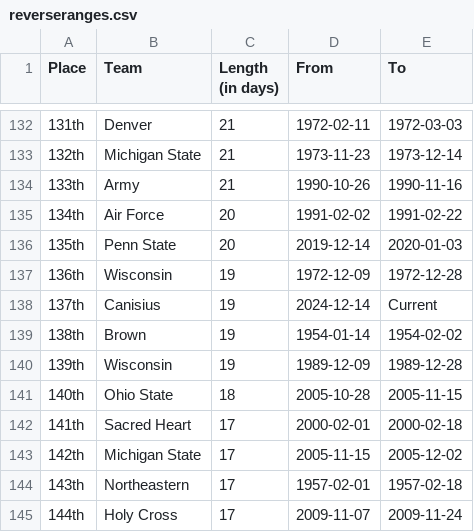
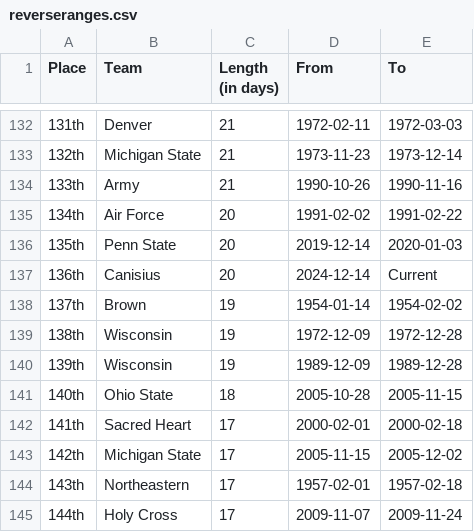
Before and after one commit to ankudovychm/collegehockey-macguffin, a CSV file: data/leaderboard/reverseranges.csv, drawn as a sheet; only a part is shown, gaps mark what is left out.

```diff
--- a/data/leaderboard/reverseranges.csv
+++ b/data/leaderboard/reverseranges.csv
@@ -136,5 +136,5 @@ Place,Team,Length (in days),From,To
 135th,Penn State,20,2019-12-14,2020-01-03
-136th,Wisconsin,19,1972-12-09,1972-12-28
-137th,Canisius,19,2024-12-14,Current
-138th,Brown,19,1954-01-14,1954-02-02
+136th,Canisius,20,2024-12-14,Current
+137th,Brown,19,1954-01-14,1954-02-02
+138th,Wisconsin,19,1972-12-09,1972-12-28
 139th,Wisconsin,19,1989-12-09,1989-12-28
```
Also changed, not shown: data/leaderboard/forwardranges.csv, data/leaderboard/forwardtotals.csv, 1 other file.
